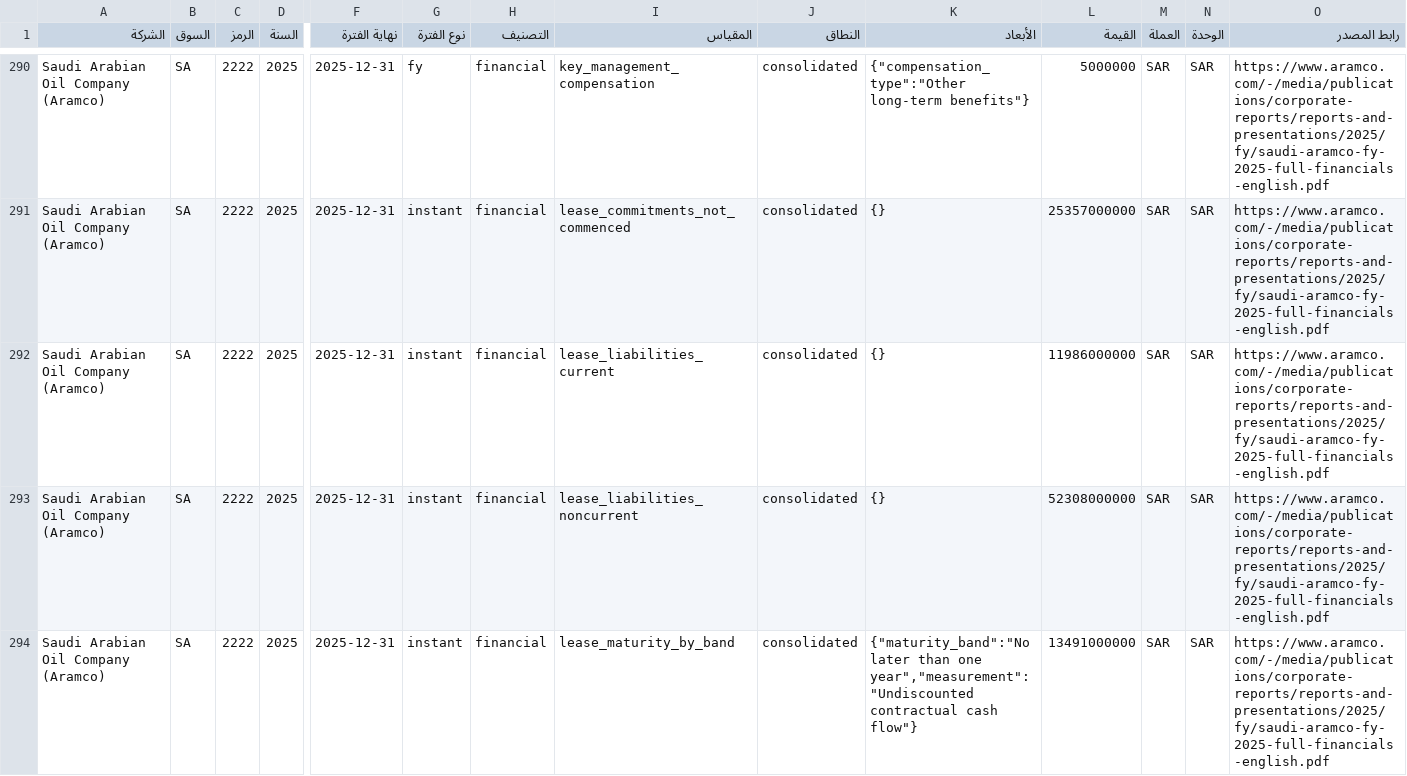
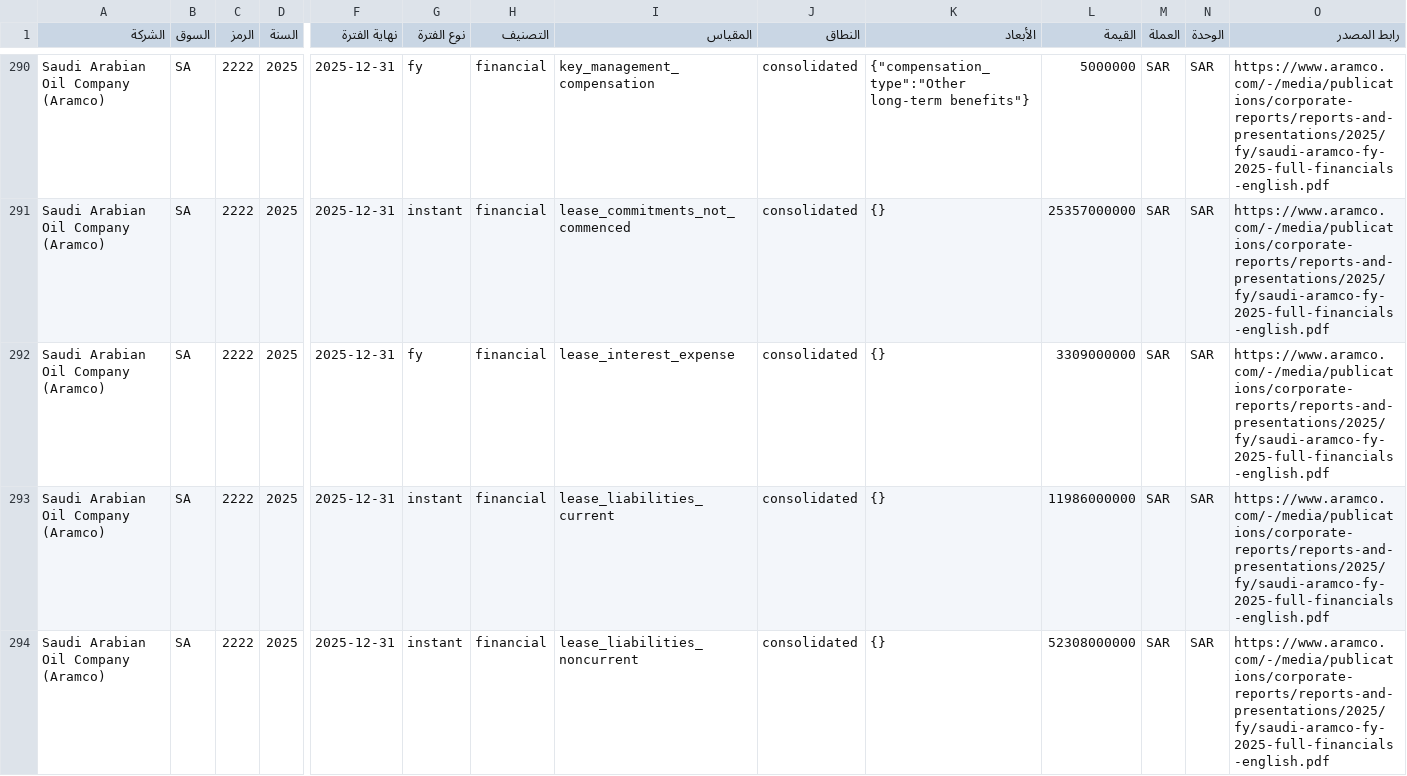
Before and after one commit to mohammadksa856-bot/-Market-Agnostic-Financial-Data-Engine-1, a CSV file: data/financial-data.csv, drawn as a sheet; only a part is shown, gaps mark what is left out; the shorter side is filled out with more unchanged rows; rows hold the shown columns only; the diff covers the shown part only; the diff names each change by its address in the sheet, - before the commit and + after, or states it on an @@ line.

Commit message:
Add Aramco lease finance cost history

```diff
--- a/data/financial-data.csv
+++ b/data/financial-data.csv
+row 292: Saudi Arabian Oil Company (Aramco) | SA | 2222 | 2025 | 2025-12-31 | fy | financial | lease_interest_expense | consolidated | {} | 3309000000 | SAR | SAR | https://www.aramco.com/-/media/publications/corporate-reports/reports-and-presentations/2025/fy/saudi-aramco-fy-2025-full-financials-english.pdf
```
Also changed, not shown: 1 added row elsewhere in this file, 7 other files.
